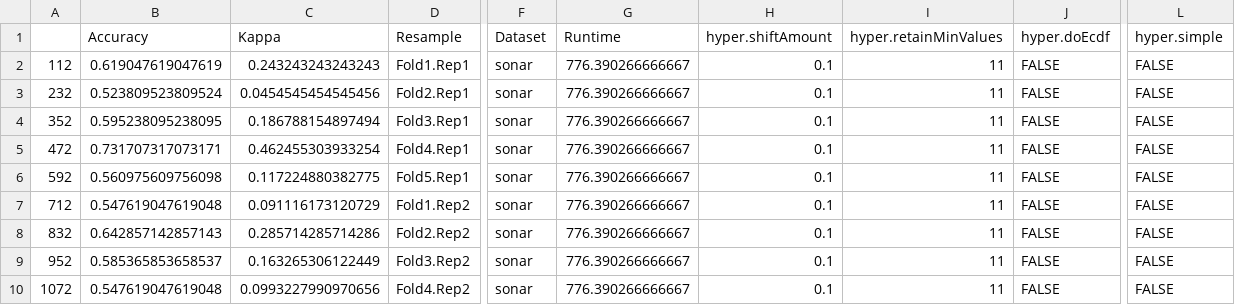
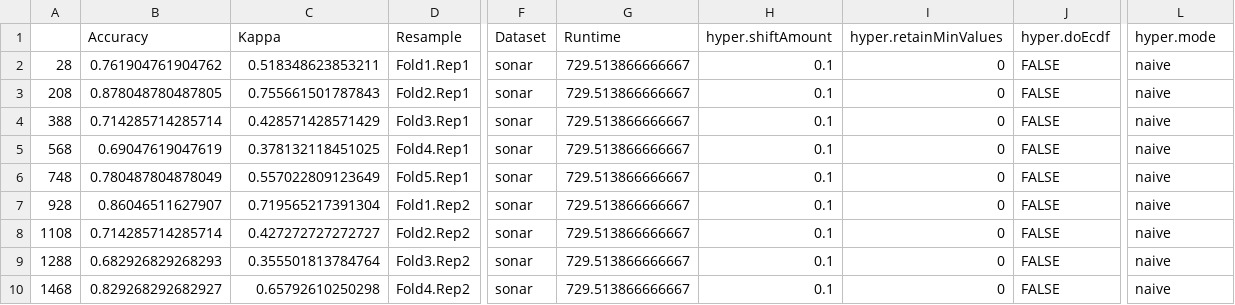
Before and after one commit to MrShoenel/R-mmb, a CSV file: eval/results_c/bayesCaret_sonar_c_agg.csv, drawn as a sheet; only a part is shown, gaps mark what is left out; the diff covers the shown part only; the diff names each change by its address in the sheet, - before the commit and + after, or states it on an @@ line.

```diff
--- a/eval/results_c/bayesCaret_sonar_c_agg.csv
+++ b/eval/results_c/bayesCaret_sonar_c_agg.csv
-L1: hyper.simple
+L1: hyper.mode
-A2: 112
+A2: 28
-B2 (Accuracy): 0.619047619047619
+B2 (Accuracy): 0.761904761904762
-C2 (Kappa): 0.243243243243243
+C2 (Kappa): 0.518348623853211
-G2:G10 (Runtime): 776.390266666667
+G2:G10 (Runtime): 729.513866666667
-I2:I10 (hyper.retainMinValues): 11
+I2:I10 (hyper.retainMinValues): 0
-L2:L10 (hyper.mode): FALSE
+L2:L10 (hyper.mode): naive
-A3: 232
+A3: 208
-B3 (Accuracy): 0.523809523809524
+B3 (Accuracy): 0.878048780487805
-C3 (Kappa): 0.0454545454545456
+C3 (Kappa): 0.755661501787843
-A4: 352
+A4: 388
-B4 (Accuracy): 0.595238095238095
+B4 (Accuracy): 0.714285714285714
-C4 (Kappa): 0.186788154897494
+C4 (Kappa): 0.428571428571429
-A5: 472
+A5: 568
-B5 (Accuracy): 0.731707317073171
+B5 (Accuracy): 0.69047619047619
-C5 (Kappa): 0.462455303933254
+C5 (Kappa): 0.378132118451025
-A6: 592
+A6: 748
-B6 (Accuracy): 0.560975609756098
+B6 (Accuracy): 0.780487804878049
-C6 (Kappa): 0.117224880382775
+C6 (Kappa): 0.557022809123649
-A7: 712
+A7: 928
-B7 (Accuracy): 0.547619047619048
+B7 (Accuracy): 0.86046511627907
-C7 (Kappa): 0.091116173120729
+C7 (Kappa): 0.719565217391304
-A8: 832
+A8: 1108
-B8 (Accuracy): 0.642857142857143
+B8 (Accuracy): 0.714285714285714
-C8 (Kappa): 0.285714285714286
+C8 (Kappa): 0.427272727272727
-A9: 952
+A9: 1288
-B9 (Accuracy): 0.585365853658537
+B9 (Accuracy): 0.682926829268293
-C9 (Kappa): 0.163265306122449
+C9 (Kappa): 0.355501813784764
-A10: 1072
+A10: 1468
-B10 (Accuracy): 0.547619047619048
+B10 (Accuracy): 0.829268292682927
-C10 (Kappa): 0.0993227990970656
+C10 (Kappa): 0.65792610250298
```
Also changed, not shown: 36 edited cells elsewhere in this file, eval/results_c/bayesCaret_breast_c_agg.csv, eval/results_c/bayesCaret_chick_c_agg.csv, 9 other files.
